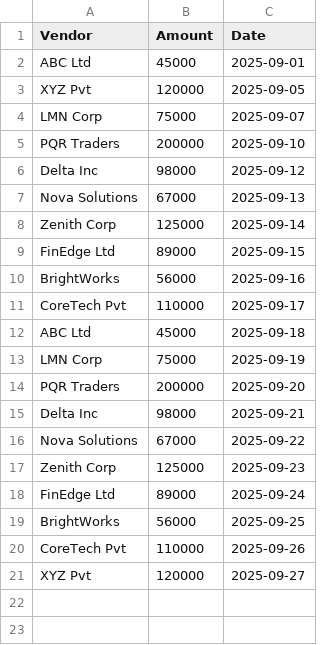
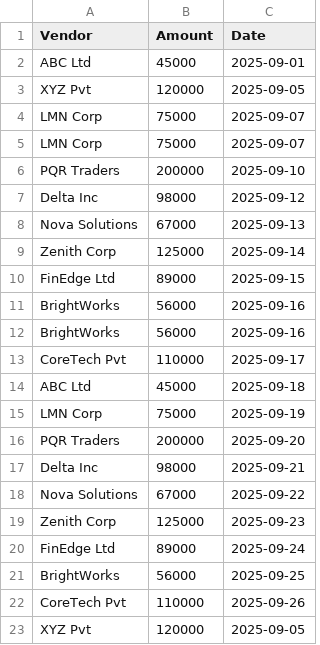
Before and after one commit to ai-rupak/Rupak_Swar-Assignment_Submission, a CSV file: invoices.csv, drawn as a sheet.

```diff
--- a/invoices.csv
+++ b/invoices.csv
@@ -4,2 +4,3 @@ XYZ Pvt,120000,2025-09-05
 LMN Corp,75000,2025-09-07
+LMN Corp,75000,2025-09-07
 PQR Traders,200000,2025-09-10
@@ -9,2 +10,3 @@ Zenith Corp,125000,2025-09-14
 FinEdge Ltd,89000,2025-09-15
+BrightWorks,56000,2025-09-16
 BrightWorks,56000,2025-09-16
@@ -20,2 +22,2 @@ BrightWorks,56000,2025-09-25
 CoreTech Pvt,110000,2025-09-26
-XYZ Pvt,120000,2025-09-27
+XYZ Pvt,120000,2025-09-05
```
Also changed, not shown: 11 other files.
